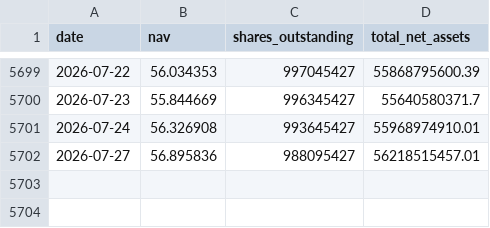
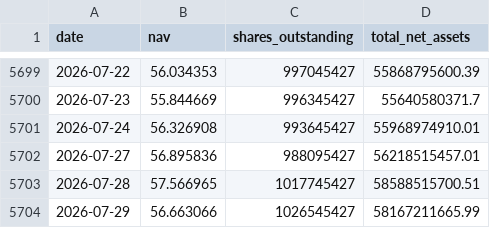
Before and after one commit to GhcFrank/investment-os, a CSV file: data/market_data/sector_etf_fund_history/xlf_finance.csv, drawn as a sheet; only a part is shown, gaps mark what is left out; the diff names each change by its address in the sheet, - before the commit and + after, or states it on an @@ line.

```diff
--- a/data/market_data/sector_etf_fund_history/xlf_finance.csv
+++ b/data/market_data/sector_etf_fund_history/xlf_finance.csv
+row 5703: 2026-07-28 | 57.566965 | 1017745427 | 58588515700.51
+row 5704: 2026-07-29 | 56.663066 | 1026545427 | 58167211665.99
```
Also changed, not shown: data/market_data/sector_etf_fund_history/xlc_communication_services.csv, data/market_data/sector_etf_fund_history/xli_industrials.csv, 39 other files.
